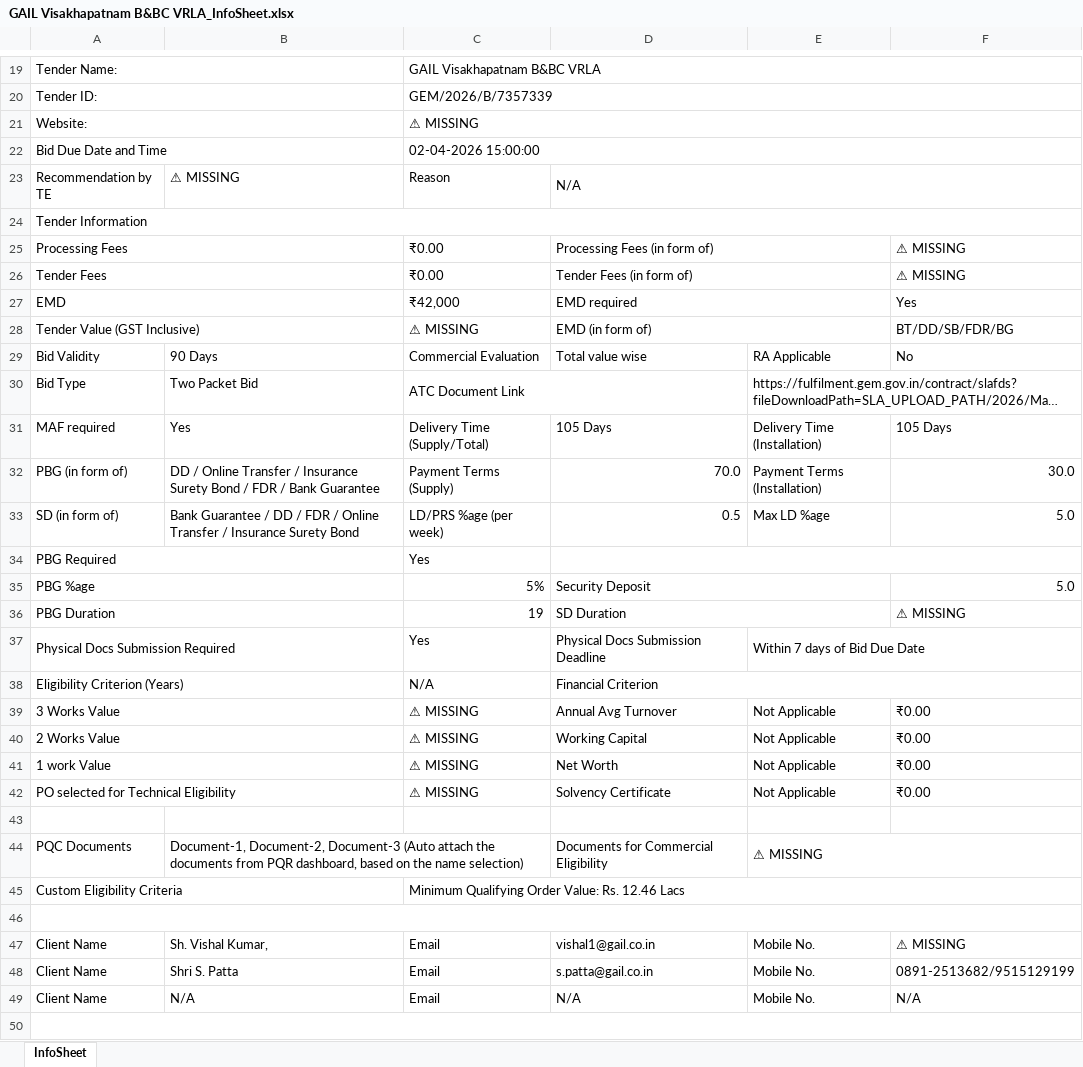
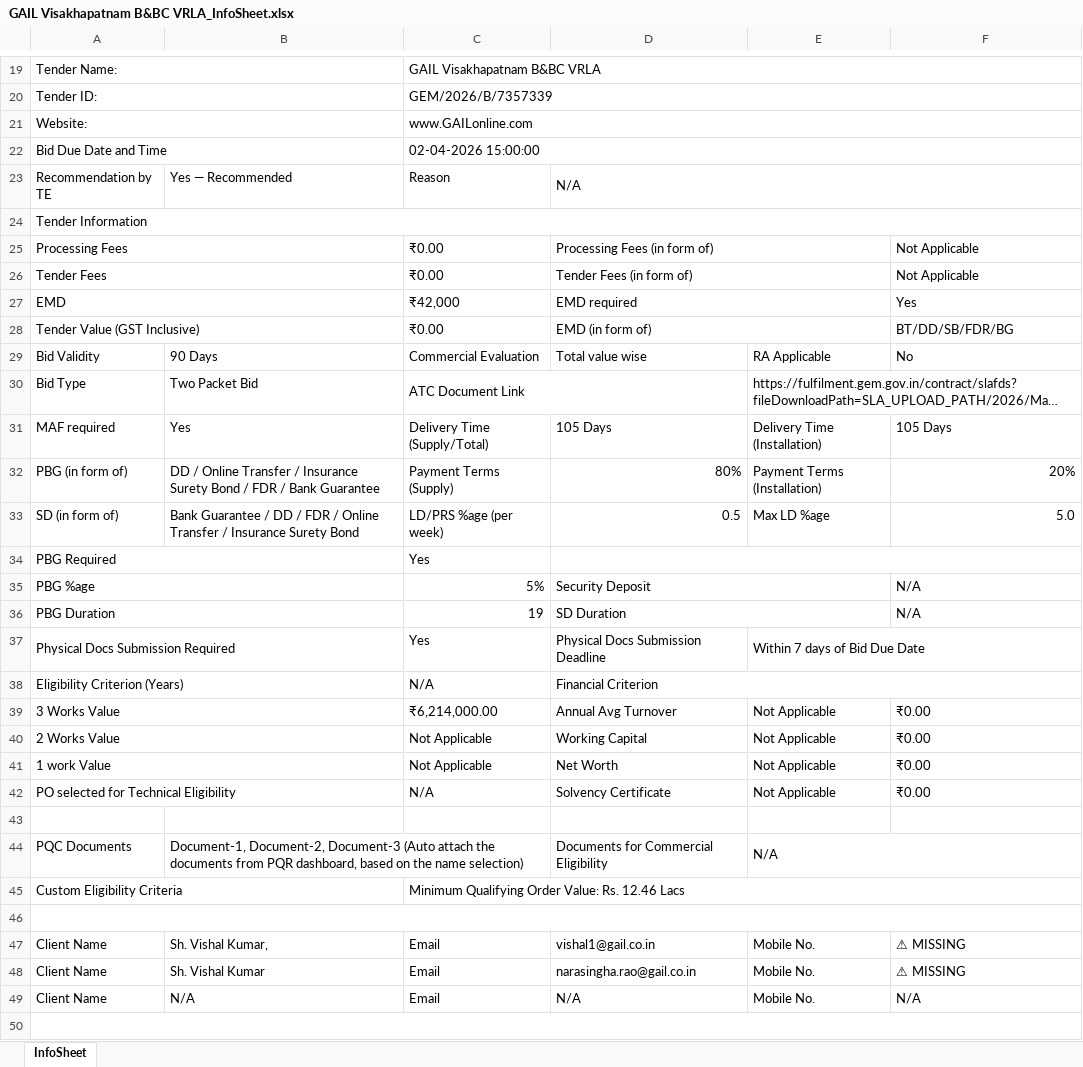
Before and after one commit to yuvrajsharmaaa/TENDER_VOLKS, an Excel workbook: gold_standard/tenders/GAIL Visakhapatnam B&BC VRLA_InfoSheet.xlsx, sheet InfoSheet, drawn as a sheet; only a part is shown, gaps mark what is left out; long unchanged cells end in …; values as stored, in another font and other column widths than the file's, no cell formats; the diff covers the shown part only; the diff names each change by its address in the sheet, - before the commit and + after, or states it on an @@ line.

```diff
--- a/gold_standard/tenders/GAIL Visakhapatnam B&BC VRLA_InfoSheet.xlsx (sheet InfoSheet)
+++ b/gold_standard/tenders/GAIL Visakhapatnam B&BC VRLA_InfoSheet.xlsx (sheet InfoSheet)
-C21: ⚠ MISSING
+C21: www.GAILonline.com
-B23: ⚠ MISSING
+B23: Yes — Recommended
-F25:F26: ⚠ MISSING
+F25:F26: Not Applicable
-C28: ⚠ MISSING
+C28: ₹0.00
-D32: 70.0
+D32: 80%
-F32: 30.0
+F32: 20%
-F35: 5.0
+F35: N/A
-F36: ⚠ MISSING
+F36: N/A
-C39: ⚠ MISSING
+C39: ₹6,214,000.00
-C40:C41: ⚠ MISSING
+C40:C41: Not Applicable
-C42: ⚠ MISSING
+C42: N/A
-E44: ⚠ MISSING
+E44: N/A
-B48: Shri S. Patta
+B48: Sh. Vishal Kumar
-D48: s.patta@gail.co.in
+D48: narasingha.rao@gail.co.in
-F48: 0891-2513682/9515129199
+F48: ⚠ MISSING
```
Also changed, not shown: 9 edited cells elsewhere in this sheet, cell formats, 20 other files.
